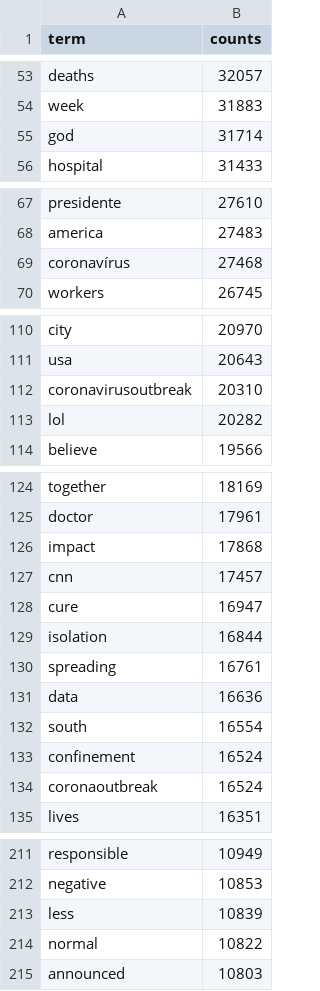
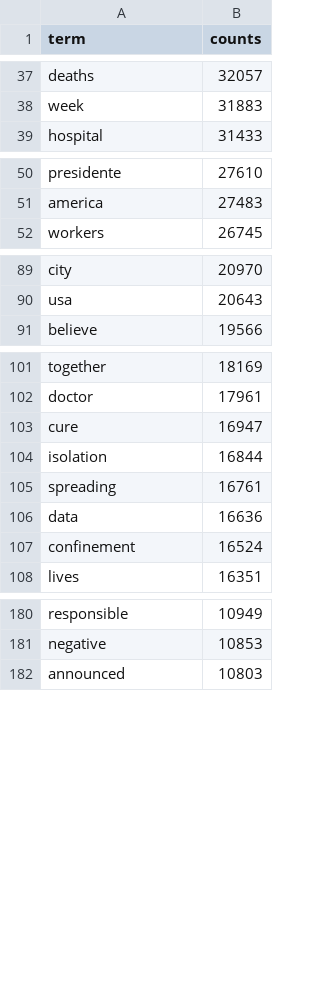
Before and after one commit to stevemac228/CS3100-Project, a CSV file: twitter datasets/frequent_terms.csv, drawn as a sheet; only a part is shown, gaps mark what is left out; removed rows and columns are numbered as before the commit, all else as after; the diff covers the shown part only; the diff names each change by its address in the sheet, - before the commit and + after, or states it on an @@ line.

```diff
--- a/twitter datasets/frequent_terms.csv
+++ b/twitter datasets/frequent_terms.csv
-row 55: god | 31714
-row 69: coronavírus | 27468
-row 112: coronavirusoutbreak | 20310
-row 113: lol | 20282
-row 126: impact | 17868
-row 127: cnn | 17457
-row 132: south | 16554
-row 134: coronaoutbreak | 16524
-row 213: less | 10839
-row 214: normal | 10822
```
Also changed, not shown: 2 added rows, 27 removed rows and 2 edited cells elsewhere in this file.
